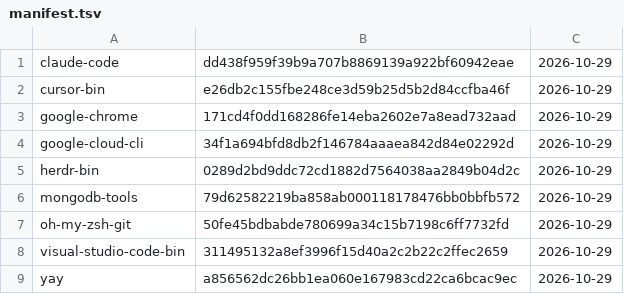
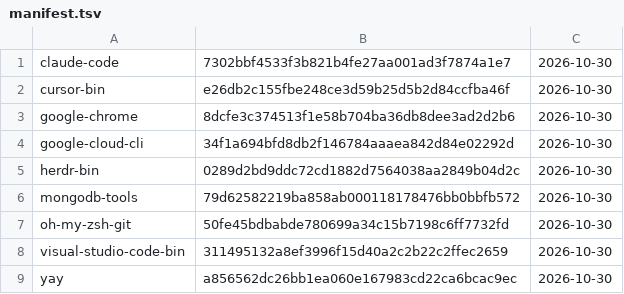
Before and after one commit to gablank/boxes, a TSV file: aur/manifest.tsv, drawn as a sheet.

```diff
--- a/aur/manifest.tsv
+++ b/aur/manifest.tsv
@@ -1,9 +1,9 @@
-claude-code	dd438f959f39b9a707b8869139a922bf60942eae	2026-10-29
-cursor-bin	e26db2c155fbe248ce3d59b25d5b2d84ccfba46f	2026-10-29
-google-chrome	171cd4f0dd168286fe14eba2602e7a8ead732aad	2026-10-29
-google-cloud-cli	34f1a694bfd8db2f146784aaaea842d84e02292d	2026-10-29
-herdr-bin	0289d2bd9ddc72cd1882d7564038aa2849b04d2c	2026-10-29
-mongodb-tools	79d62582219ba858ab000118178476bb0bbfb572	2026-10-29
-oh-my-zsh-git	50fe45bdbabde780699a34c15b7198c6ff7732fd	2026-10-29
-visual-studio-code-bin	311495132a8ef3996f15d40a2c2b22c2ffec2659	2026-10-29
-yay	a856562dc26bb1ea060e167983cd22ca6bcac9ec	2026-10-29
+claude-code	7302bbf4533f3b821b4fe27aa001ad3f7874a1e7	2026-10-30
+cursor-bin	e26db2c155fbe248ce3d59b25d5b2d84ccfba46f	2026-10-30
+google-chrome	8dcfe3c374513f1e58b704ba36db8dee3ad2d2b6	2026-10-30
+google-cloud-cli	34f1a694bfd8db2f146784aaaea842d84e02292d	2026-10-30
+herdr-bin	0289d2bd9ddc72cd1882d7564038aa2849b04d2c	2026-10-30
+mongodb-tools	79d62582219ba858ab000118178476bb0bbfb572	2026-10-30
+oh-my-zsh-git	50fe45bdbabde780699a34c15b7198c6ff7732fd	2026-10-30
+visual-studio-code-bin	311495132a8ef3996f15d40a2c2b22c2ffec2659	2026-10-30
+yay	a856562dc26bb1ea060e167983cd22ca6bcac9ec	2026-10-30
```
Also changed, not shown: 2 other files.
